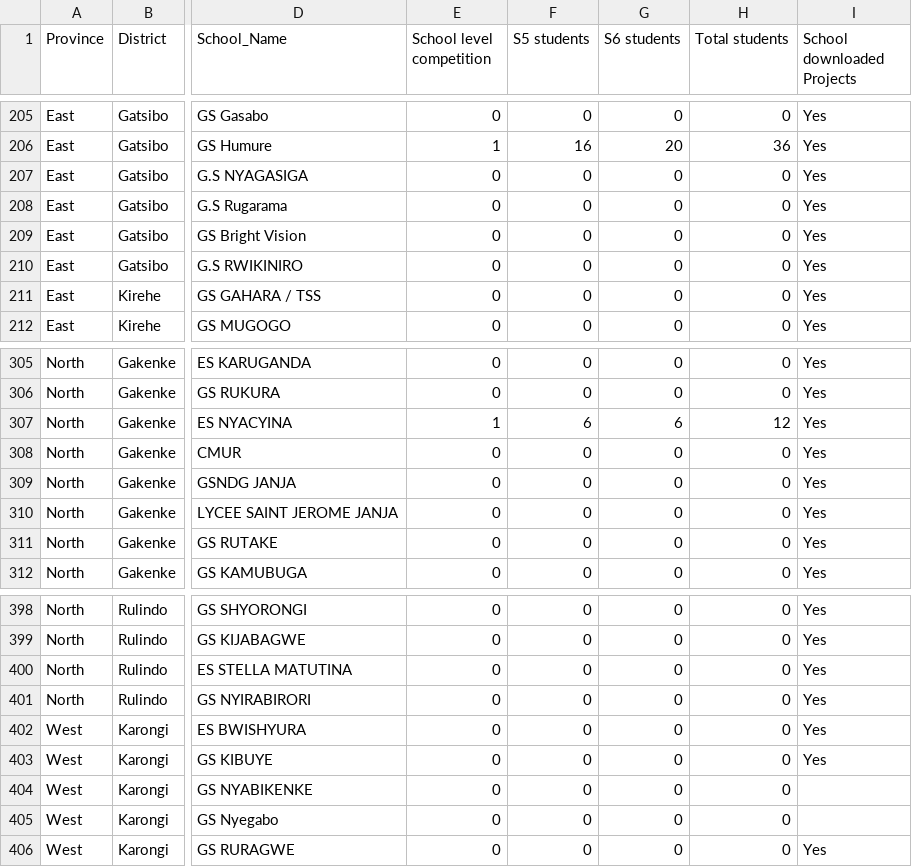
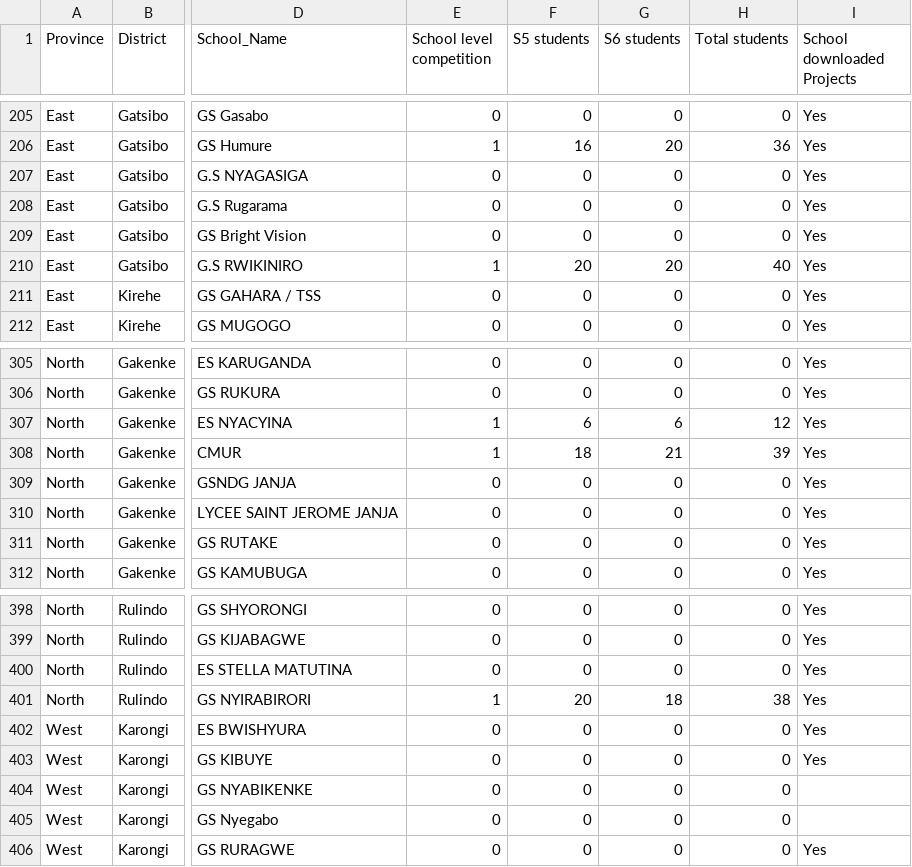
Before and after one commit to mathieunkurunziza-afk/PBA-dashboard, a CSV file: data/active_schools.csv, drawn as a sheet; only a part is shown, gaps mark what is left out; the diff names each change by its address in the sheet, - before the commit and + after, or states it on an @@ line.

Commit message:
Update dashboard data

```diff
--- a/data/active_schools.csv
+++ b/data/active_schools.csv
-E210 (School level competition): 0
+E210 (School level competition): 1
-F210 (S5 students): 0
+F210 (S5 students): 20
-G210 (S6 students): 0
+G210 (S6 students): 20
-H210 (Total students): 0
+H210 (Total students): 40
-E308 (School level competition): 0
+E308 (School level competition): 1
-F308 (S5 students): 0
+F308 (S5 students): 18
-G308 (S6 students): 0
+G308 (S6 students): 21
-H308 (Total students): 0
+H308 (Total students): 39
-E401 (School level competition): 0
+E401 (School level competition): 1
-F401 (S5 students): 0
+F401 (S5 students): 20
-G401 (S6 students): 0
+G401 (S6 students): 18
-H401 (Total students): 0
+H401 (Total students): 38
```
Also changed, not shown: 1 other file.
